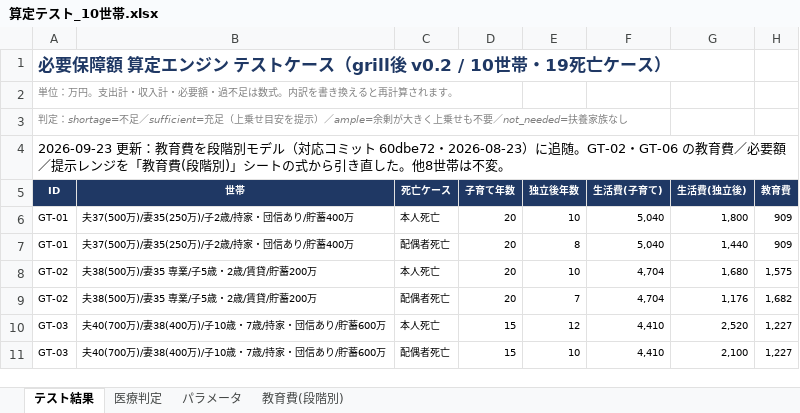
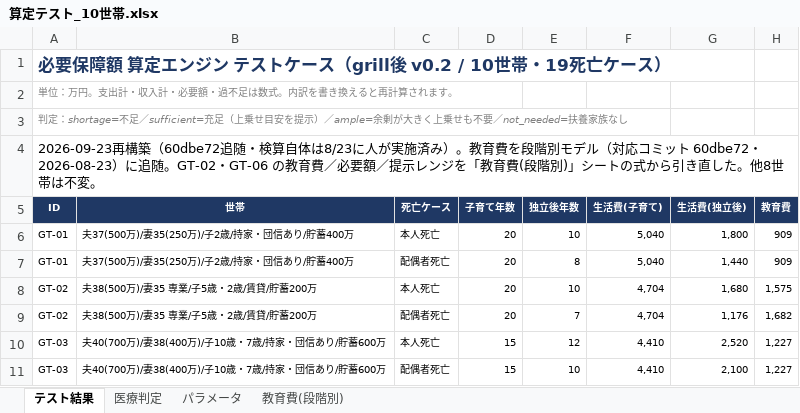
Before and after one commit to nekoai-lab/okane-kenko, an Excel workbook: docs/算定テスト_10世帯.xlsx, sheet テスト結果, drawn as a sheet; only a part is shown; values as stored, in another font and other column widths than the file's, no borders; the diff names each change by its address in the sheet, - before the commit and + after, or states it on an @@ line.

```diff
--- a/docs/算定テスト_10世帯.xlsx (sheet テスト結果)
+++ b/docs/算定テスト_10世帯.xlsx (sheet テスト結果)
-A4 (ID): 2026-09-23 更新：教育費を…
+A4 (ID): 2026-09-23再構築（60dbe72追随・検算自体は8/23に人が実施済み）。教育費を…
```
Also changed, not shown: sheet 教育費(段階別).
